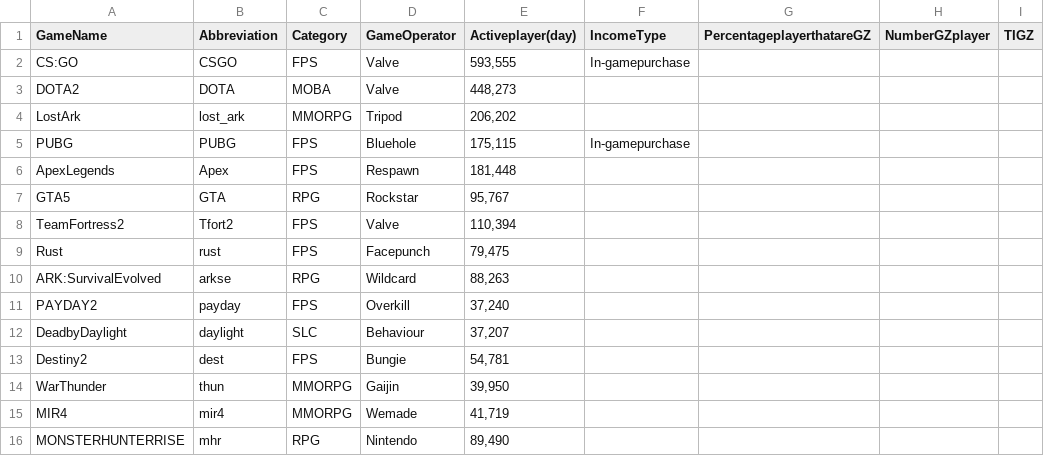
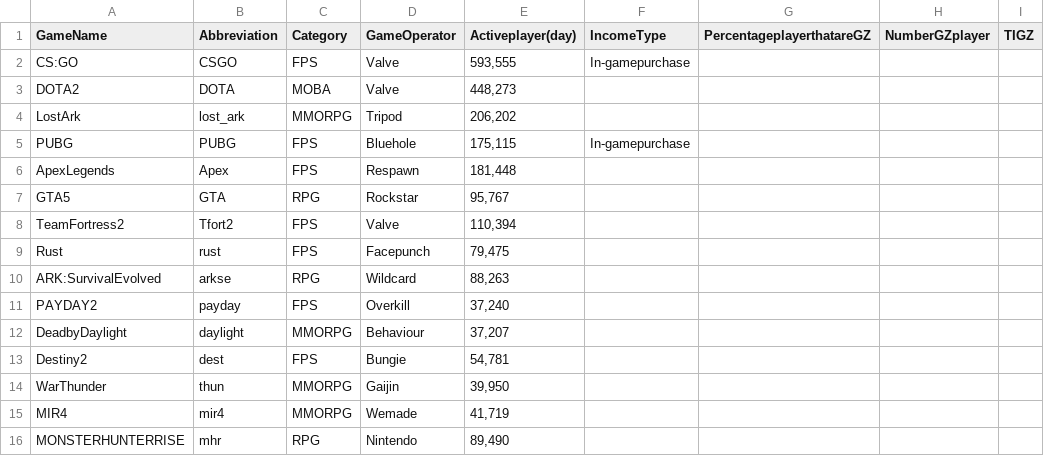
Before and after one commit to blairyeung/KPMG-Contest, a CSV file: Tables/Data_PC.csv, drawn as a sheet; only a part is shown; the diff names each change by its address in the sheet, - before the commit and + after, or states it on an @@ line.

```diff
--- a/Tables/Data_PC.csv
+++ b/Tables/Data_PC.csv
-C12 (Category): SLC
+C12 (Category): MMORPG
```
Also changed, not shown: Tables/Figure_1.csv, Tables/Figure_2.csv, 23 other files.
